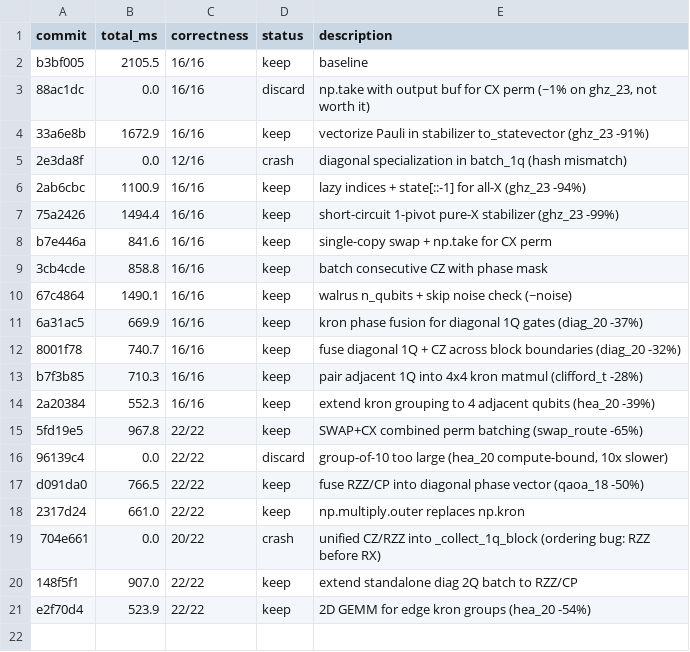
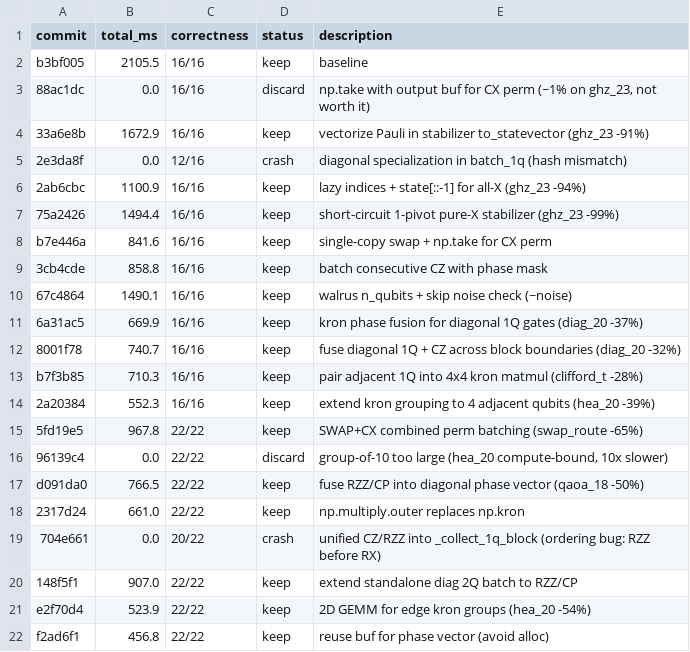
Before and after one commit to jonirajala/tinyqubit, a TSV file: results.tsv, drawn as a sheet.

```diff
--- a/results.tsv
+++ b/results.tsv
@@ -21 +21,2 @@ d091da0	766.5	22/22	keep	fuse RZZ/CP into diagonal phase vector (qaoa_18 -50%)
 e2f70d4	523.9	22/22	keep	2D GEMM for edge kron groups (hea_20 -54%)
+f2ad6f1	456.8	22/22	keep	reuse buf for phase vector (avoid alloc)
```
Also changed, not shown: 2 other files.
